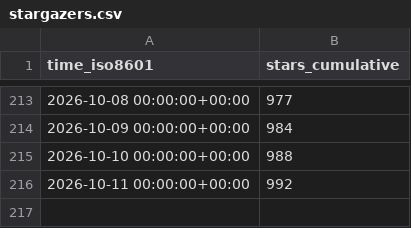
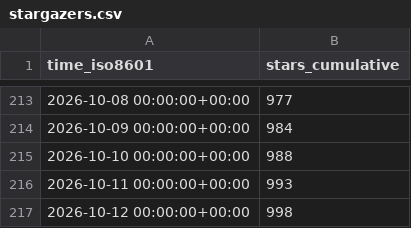
Before and after one commit to RituH-AI/power-platform-skills, a CSV file: microsoft/power-platform-skills/ghrs-data/stargazers.csv, drawn as a sheet; only a part is shown, gaps mark what is left out.

```diff
--- a/microsoft/power-platform-skills/ghrs-data/stargazers.csv
+++ b/microsoft/power-platform-skills/ghrs-data/stargazers.csv
@@ -215,2 +215,3 @@ time_iso8601,stars_cumulative
 2026-10-10 00:00:00+00:00,988
-2026-10-11 00:00:00+00:00,992
+2026-10-11 00:00:00+00:00,993
+2026-10-12 00:00:00+00:00,998
```
